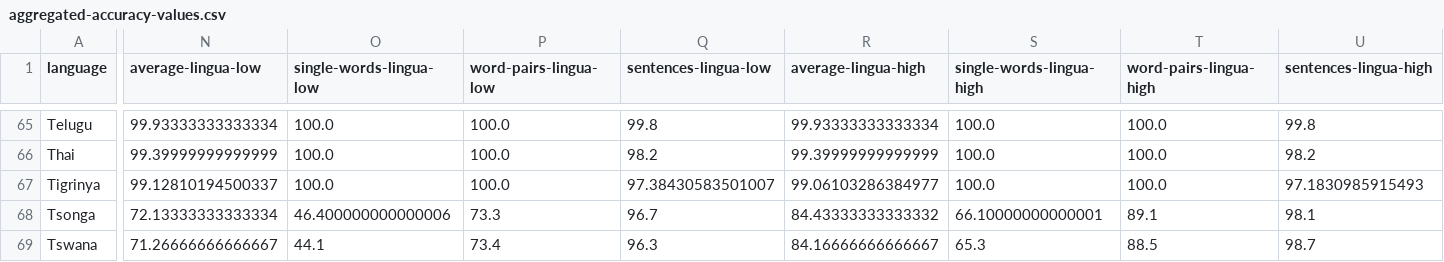
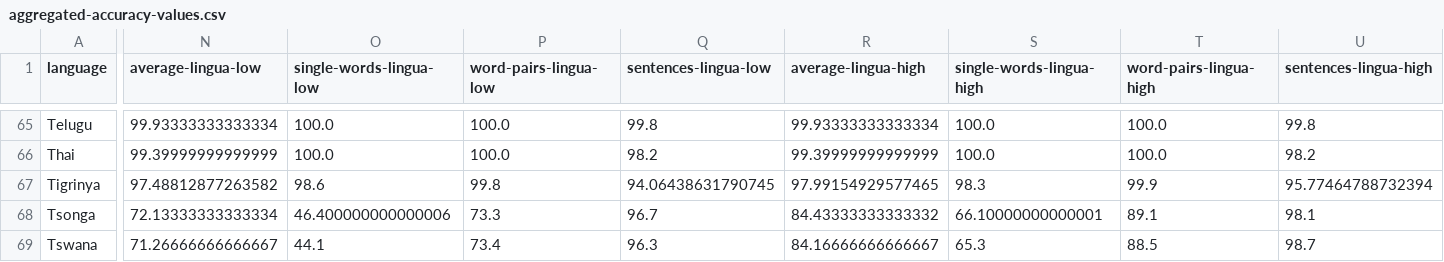
Before and after one commit to pemistahl/lingua, a CSV file: accuracy-reports/aggregated-accuracy-values.csv, drawn as a sheet; only a part is shown, gaps mark what is left out; the diff names each change by its address in the sheet, - before the commit and + after, or states it on an @@ line.

```diff
--- a/accuracy-reports/aggregated-accuracy-values.csv
+++ b/accuracy-reports/aggregated-accuracy-values.csv
-N67 (average-lingua-low): 99.12810194500337
+N67 (average-lingua-low): 97.48812877263582
-O67 (single-words-lingua-low): 100.0
+O67 (single-words-lingua-low): 98.6
-P67 (word-pairs-lingua-low): 100.0
+P67 (word-pairs-lingua-low): 99.8
-Q67 (sentences-lingua-low): 97.38430583501007
+Q67 (sentences-lingua-low): 94.06438631790745
-R67 (average-lingua-high): 99.06103286384977
+R67 (average-lingua-high): 97.99154929577465
-S67 (single-words-lingua-high): 100.0
+S67 (single-words-lingua-high): 98.3
-T67 (word-pairs-lingua-high): 100.0
+T67 (word-pairs-lingua-high): 99.9
-U67 (sentences-lingua-high): 97.1830985915493
+U67 (sentences-lingua-high): 95.77464788732394
```
Also changed, not shown: 26 other files.
